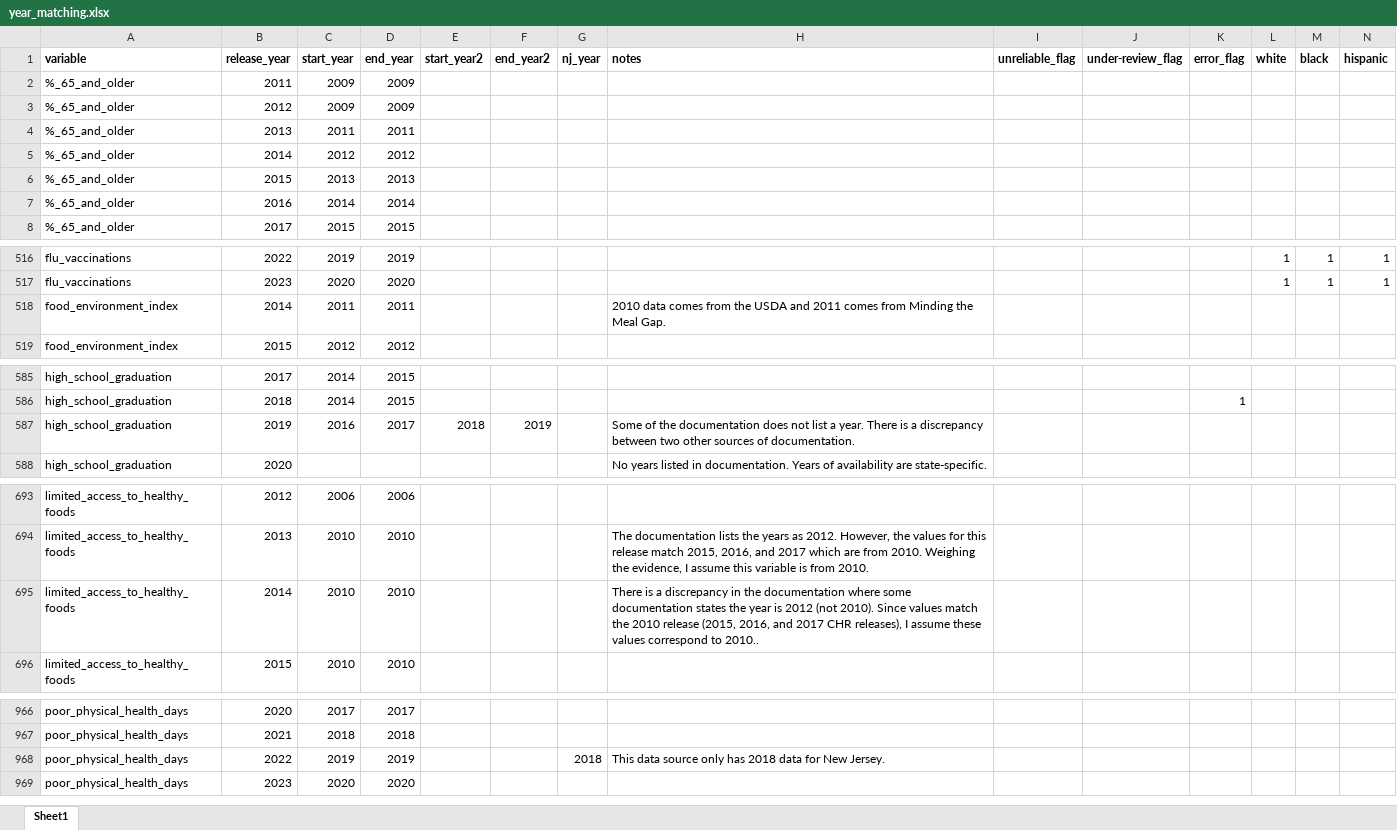
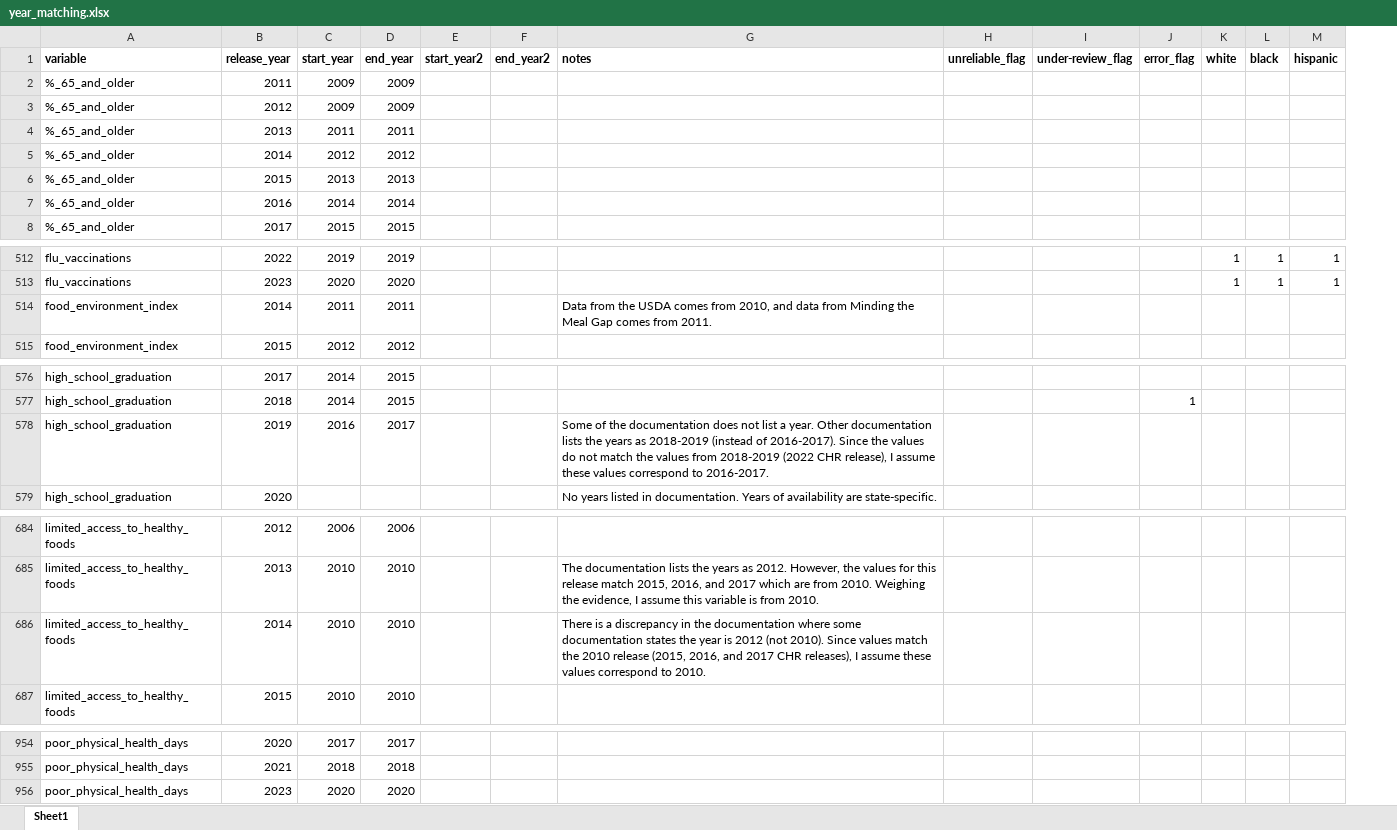
Before and after one commit to jrisi256/incarceration, an Excel workbook: clean_chrr-wphi/output/year_matching.xlsx, sheet Sheet1, drawn as a sheet; only a part is shown, gaps mark what is left out; values as stored, in another font and other column widths than the file's, no borders; removed rows and columns are numbered as before the commit, all else as after; rows hold the shown columns only; the diff covers the shown part only; the diff names each change by its address in the sheet, - before the commit and + after, or states it on an @@ line.

Commit message:
Finished dealing with entries that are from the same year but have different values. Almost finished harmonizing cross-sectional with longitudinal data.

```diff
--- a/clean_chrr-wphi/output/year_matching.xlsx (sheet Sheet1)
+++ b/clean_chrr-wphi/output/year_matching.xlsx (sheet Sheet1)
-column G (nj_year), empty
-G514 (notes): 2010 data comes from the USDA and 2011 comes from Minding the Meal Gap.
+G514 (notes): Data from the USDA comes from 2010, and data from Minding the Meal Gap comes from 2011.
-E578 (start_year2): 2018
+E578 (start_year2): (empty)
-F578 (end_year2): 2019
+F578 (end_year2): (empty)
-G578 (notes): …a year. There is a discrepancy between two other sources of documentation.
+G578 (notes): …a year. Other documentation lists the years as 2018-2019 (instead of 2016-2017). Since the values do not match the values from 2018-2019 (2022 CHR release), I assume these values correspond to 2016-2017.
-G686 (notes): …correspond to 2010..
+G686 (notes): …correspond to 2010.
-row 968: poor_physical_health_days | 2022 | 2019 | 2019 |  |  | 2018 | This data source only has 2018 data for New Jersey.
```
Also changed, not shown: 12 removed rows and 1 edited cell elsewhere in this sheet, 5 other files.
